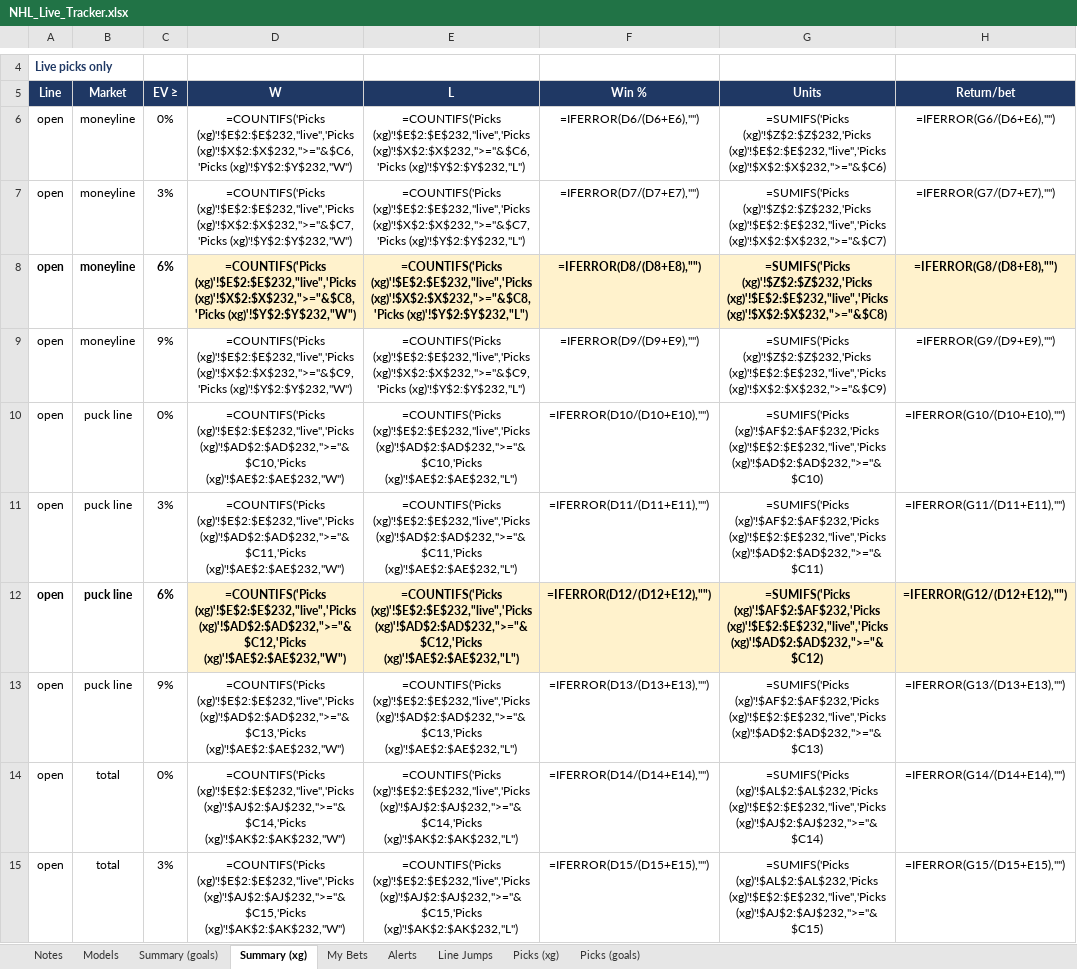
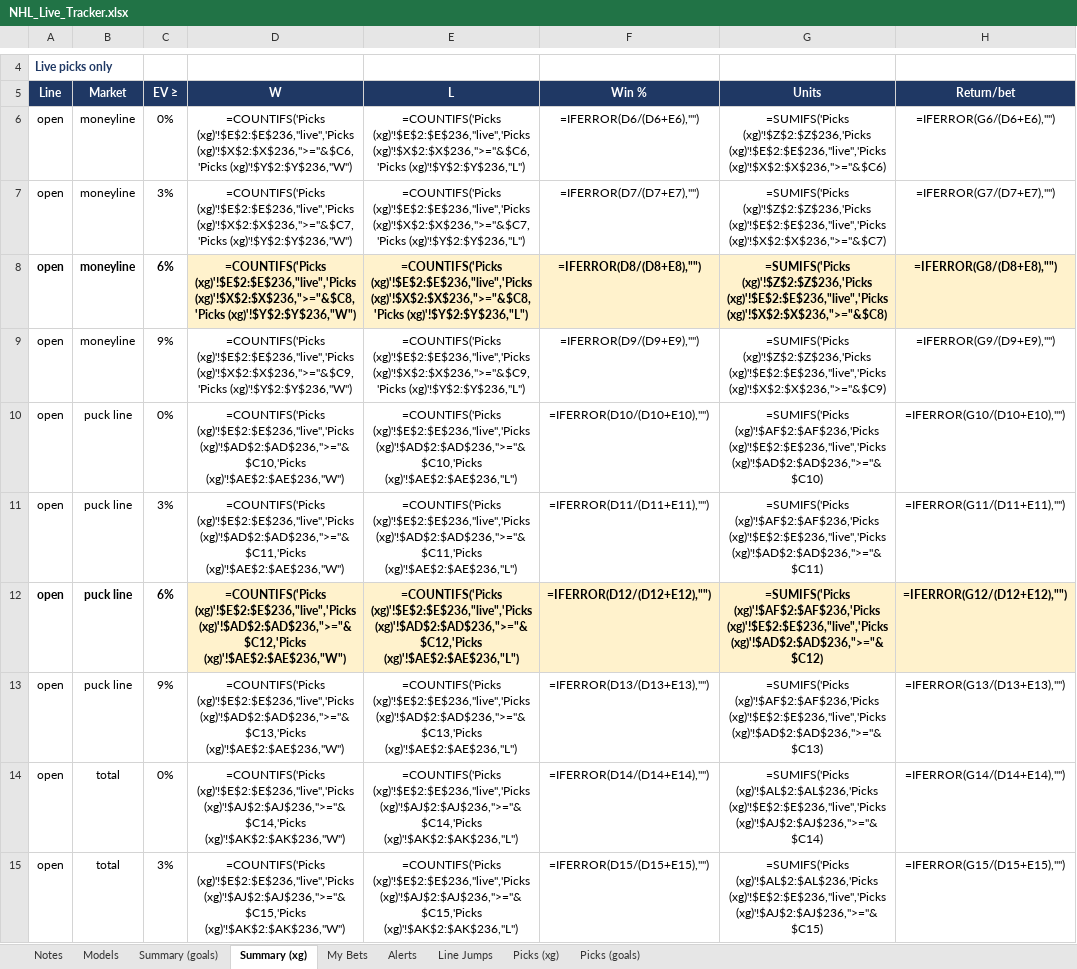
Before and after one commit to JeffreyD24/nhl-mixed-model, an Excel workbook: NHL_Live_Tracker.xlsx, sheet Summary (xg), drawn as a sheet; only a part is shown, gaps mark what is left out; values as stored, in another font and other column widths than the file's, no borders; formulas without a stored value are shown as written; conditional formats not drawn; the diff covers the shown part only; the diff names each change by its address in the sheet, - before the commit and + after, or states it on an @@ line.

```diff
--- a/NHL_Live_Tracker.xlsx (sheet Summary (xg))
+++ b/NHL_Live_Tracker.xlsx (sheet Summary (xg))
-D6: =COUNTIFS('Picks (xg)'!$E$2:$E$232,"live",'Picks (xg)'!$X$2:$X$232,">="&$C6,'Picks (xg)'!$Y$2:$Y$232,"W")
+D6: =COUNTIFS('Picks (xg)'!$E$2:$E$236,"live",'Picks (xg)'!$X$2:$X$236,">="&$C6,'Picks (xg)'!$Y$2:$Y$236,"W")
-E6: =COUNTIFS('Picks (xg)'!$E$2:$E$232,"live",'Picks (xg)'!$X$2:$X$232,">="&$C6,'Picks (xg)'!$Y$2:$Y$232,"L")
+E6: =COUNTIFS('Picks (xg)'!$E$2:$E$236,"live",'Picks (xg)'!$X$2:$X$236,">="&$C6,'Picks (xg)'!$Y$2:$Y$236,"L")
-G6: =SUMIFS('Picks (xg)'!$Z$2:$Z$232,'Picks (xg)'!$E$2:$E$232,"live",'Picks (xg)'!$X$2:$X$232,">="&$C6)
+G6: =SUMIFS('Picks (xg)'!$Z$2:$Z$236,'Picks (xg)'!$E$2:$E$236,"live",'Picks (xg)'!$X$2:$X$236,">="&$C6)
-D7: =COUNTIFS('Picks (xg)'!$E$2:$E$232,"live",'Picks (xg)'!$X$2:$X$232,">="&$C7,'Picks (xg)'!$Y$2:$Y$232,"W")
+D7: =COUNTIFS('Picks (xg)'!$E$2:$E$236,"live",'Picks (xg)'!$X$2:$X$236,">="&$C7,'Picks (xg)'!$Y$2:$Y$236,"W")
-E7: =COUNTIFS('Picks (xg)'!$E$2:$E$232,"live",'Picks (xg)'!$X$2:$X$232,">="&$C7,'Picks (xg)'!$Y$2:$Y$232,"L")
+E7: =COUNTIFS('Picks (xg)'!$E$2:$E$236,"live",'Picks (xg)'!$X$2:$X$236,">="&$C7,'Picks (xg)'!$Y$2:$Y$236,"L")
-G7: =SUMIFS('Picks (xg)'!$Z$2:$Z$232,'Picks (xg)'!$E$2:$E$232,"live",'Picks (xg)'!$X$2:$X$232,">="&$C7)
+G7: =SUMIFS('Picks (xg)'!$Z$2:$Z$236,'Picks (xg)'!$E$2:$E$236,"live",'Picks (xg)'!$X$2:$X$236,">="&$C7)
-D8: =COUNTIFS('Picks (xg)'!$E$2:$E$232,"live",'Picks (xg)'!$X$2:$X$232,">="&$C8,'Picks (xg)'!$Y$2:$Y$232,"W")
+D8: =COUNTIFS('Picks (xg)'!$E$2:$E$236,"live",'Picks (xg)'!$X$2:$X$236,">="&$C8,'Picks (xg)'!$Y$2:$Y$236,"W")
-E8: =COUNTIFS('Picks (xg)'!$E$2:$E$232,"live",'Picks (xg)'!$X$2:$X$232,">="&$C8,'Picks (xg)'!$Y$2:$Y$232,"L")
+E8: =COUNTIFS('Picks (xg)'!$E$2:$E$236,"live",'Picks (xg)'!$X$2:$X$236,">="&$C8,'Picks (xg)'!$Y$2:$Y$236,"L")
-G8: =SUMIFS('Picks (xg)'!$Z$2:$Z$232,'Picks (xg)'!$E$2:$E$232,"live",'Picks (xg)'!$X$2:$X$232,">="&$C8)
+G8: =SUMIFS('Picks (xg)'!$Z$2:$Z$236,'Picks (xg)'!$E$2:$E$236,"live",'Picks (xg)'!$X$2:$X$236,">="&$C8)
-D9: =COUNTIFS('Picks (xg)'!$E$2:$E$232,"live",'Picks (xg)'!$X$2:$X$232,">="&$C9,'Picks (xg)'!$Y$2:$Y$232,"W")
+D9: =COUNTIFS('Picks (xg)'!$E$2:$E$236,"live",'Picks (xg)'!$X$2:$X$236,">="&$C9,'Picks (xg)'!$Y$2:$Y$236,"W")
-E9: =COUNTIFS('Picks (xg)'!$E$2:$E$232,"live",'Picks (xg)'!$X$2:$X$232,">="&$C9,'Picks (xg)'!$Y$2:$Y$232,"L")
+E9: =COUNTIFS('Picks (xg)'!$E$2:$E$236,"live",'Picks (xg)'!$X$2:$X$236,">="&$C9,'Picks (xg)'!$Y$2:$Y$236,"L")
-G9: =SUMIFS('Picks (xg)'!$Z$2:$Z$232,'Picks (xg)'!$E$2:$E$232,"live",'Picks (xg)'!$X$2:$X$232,">="&$C9)
+G9: =SUMIFS('Picks (xg)'!$Z$2:$Z$236,'Picks (xg)'!$E$2:$E$236,"live",'Picks (xg)'!$X$2:$X$236,">="&$C9)
-D10: =COUNTIFS('Picks (xg)'!$E$2:$E$232,"live",'Picks (xg)'!$AD$2:$AD$232,">="&$C10,'Picks (xg)'!$AE$2:$AE$232,"W")
+D10: =COUNTIFS('Picks (xg)'!$E$2:$E$236,"live",'Picks (xg)'!$AD$2:$AD$236,">="&$C10,'Picks (xg)'!$AE$2:$AE$236,"W")
-E10: =COUNTIFS('Picks (xg)'!$E$2:$E$232,"live",'Picks (xg)'!$AD$2:$AD$232,">="&$C10,'Picks (xg)'!$AE$2:$AE$232,"L")
+E10: =COUNTIFS('Picks (xg)'!$E$2:$E$236,"live",'Picks (xg)'!$AD$2:$AD$236,">="&$C10,'Picks (xg)'!$AE$2:$AE$236,"L")
-G10: =SUMIFS('Picks (xg)'!$AF$2:$AF$232,'Picks (xg)'!$E$2:$E$232,"live",'Picks (xg)'!$AD$2:$AD$232,">="&$C10)
+G10: =SUMIFS('Picks (xg)'!$AF$2:$AF$236,'Picks (xg)'!$E$2:$E$236,"live",'Picks (xg)'!$AD$2:$AD$236,">="&$C10)
-D11: =COUNTIFS('Picks (xg)'!$E$2:$E$232,"live",'Picks (xg)'!$AD$2:$AD$232,">="&$C11,'Picks (xg)'!$AE$2:$AE$232,"W")
+D11: =COUNTIFS('Picks (xg)'!$E$2:$E$236,"live",'Picks (xg)'!$AD$2:$AD$236,">="&$C11,'Picks (xg)'!$AE$2:$AE$236,"W")
-E11: =COUNTIFS('Picks (xg)'!$E$2:$E$232,"live",'Picks (xg)'!$AD$2:$AD$232,">="&$C11,'Picks (xg)'!$AE$2:$AE$232,"L")
+E11: =COUNTIFS('Picks (xg)'!$E$2:$E$236,"live",'Picks (xg)'!$AD$2:$AD$236,">="&$C11,'Picks (xg)'!$AE$2:$AE$236,"L")
-G11: =SUMIFS('Picks (xg)'!$AF$2:$AF$232,'Picks (xg)'!$E$2:$E$232,"live",'Picks (xg)'!$AD$2:$AD$232,">="&$C11)
+G11: =SUMIFS('Picks (xg)'!$AF$2:$AF$236,'Picks (xg)'!$E$2:$E$236,"live",'Picks (xg)'!$AD$2:$AD$236,">="&$C11)
-D12: =COUNTIFS('Picks (xg)'!$E$2:$E$232,"live",'Picks (xg)'!$AD$2:$AD$232,">="&$C12,'Picks (xg)'!$AE$2:$AE$232,"W")
+D12: =COUNTIFS('Picks (xg)'!$E$2:$E$236,"live",'Picks (xg)'!$AD$2:$AD$236,">="&$C12,'Picks (xg)'!$AE$2:$AE$236,"W")
-E12: =COUNTIFS('Picks (xg)'!$E$2:$E$232,"live",'Picks (xg)'!$AD$2:$AD$232,">="&$C12,'Picks (xg)'!$AE$2:$AE$232,"L")
+E12: =COUNTIFS('Picks (xg)'!$E$2:$E$236,"live",'Picks (xg)'!$AD$2:$AD$236,">="&$C12,'Picks (xg)'!$AE$2:$AE$236,"L")
-G12: =SUMIFS('Picks (xg)'!$AF$2:$AF$232,'Picks (xg)'!$E$2:$E$232,"live",'Picks (xg)'!$AD$2:$AD$232,">="&$C12)
+G12: =SUMIFS('Picks (xg)'!$AF$2:$AF$236,'Picks (xg)'!$E$2:$E$236,"live",'Picks (xg)'!$AD$2:$AD$236,">="&$C12)
-D13: =COUNTIFS('Picks (xg)'!$E$2:$E$232,"live",'Picks (xg)'!$AD$2:$AD$232,">="&$C13,'Picks (xg)'!$AE$2:$AE$232,"W")
+D13: =COUNTIFS('Picks (xg)'!$E$2:$E$236,"live",'Picks (xg)'!$AD$2:$AD$236,">="&$C13,'Picks (xg)'!$AE$2:$AE$236,"W")
-E13: =COUNTIFS('Picks (xg)'!$E$2:$E$232,"live",'Picks (xg)'!$AD$2:$AD$232,">="&$C13,'Picks (xg)'!$AE$2:$AE$232,"L")
+E13: =COUNTIFS('Picks (xg)'!$E$2:$E$236,"live",'Picks (xg)'!$AD$2:$AD$236,">="&$C13,'Picks (xg)'!$AE$2:$AE$236,"L")
-G13: =SUMIFS('Picks (xg)'!$AF$2:$AF$232,'Picks (xg)'!$E$2:$E$232,"live",'Picks (xg)'!$AD$2:$AD$232,">="&$C13)
+G13: =SUMIFS('Picks (xg)'!$AF$2:$AF$236,'Picks (xg)'!$E$2:$E$236,"live",'Picks (xg)'!$AD$2:$AD$236,">="&$C13)
-D14: =COUNTIFS('Picks (xg)'!$E$2:$E$232,"live",'Picks (xg)'!$AJ$2:$AJ$232,">="&$C14,'Picks (xg)'!$AK$2:$AK$232,"W")
+D14: =COUNTIFS('Picks (xg)'!$E$2:$E$236,"live",'Picks (xg)'!$AJ$2:$AJ$236,">="&$C14,'Picks (xg)'!$AK$2:$AK$236,"W")
-E14: =COUNTIFS('Picks (xg)'!$E$2:$E$232,"live",'Picks (xg)'!$AJ$2:$AJ$232,">="&$C14,'Picks (xg)'!$AK$2:$AK$232,"L")
+E14: =COUNTIFS('Picks (xg)'!$E$2:$E$236,"live",'Picks (xg)'!$AJ$2:$AJ$236,">="&$C14,'Picks (xg)'!$AK$2:$AK$236,"L")
-G14: =SUMIFS('Picks (xg)'!$AL$2:$AL$232,'Picks (xg)'!$E$2:$E$232,"live",'Picks (xg)'!$AJ$2:$AJ$232,">="&$C14)
+G14: =SUMIFS('Picks (xg)'!$AL$2:$AL$236,'Picks (xg)'!$E$2:$E$236,"live",'Picks (xg)'!$AJ$2:$AJ$236,">="&$C14)
-D15: =COUNTIFS('Picks (xg)'!$E$2:$E$232,"live",'Picks (xg)'!$AJ$2:$AJ$232,">="&$C15,'Picks (xg)'!$AK$2:$AK$232,"W")
+D15: =COUNTIFS('Picks (xg)'!$E$2:$E$236,"live",'Picks (xg)'!$AJ$2:$AJ$236,">="&$C15,'Picks (xg)'!$AK$2:$AK$236,"W")
-E15: =COUNTIFS('Picks (xg)'!$E$2:$E$232,"live",'Picks (xg)'!$AJ$2:$AJ$232,">="&$C15,'Picks (xg)'!$AK$2:$AK$232,"L")
+E15: =COUNTIFS('Picks (xg)'!$E$2:$E$236,"live",'Picks (xg)'!$AJ$2:$AJ$236,">="&$C15,'Picks (xg)'!$AK$2:$AK$236,"L")
-G15: =SUMIFS('Picks (xg)'!$AL$2:$AL$232,'Picks (xg)'!$E$2:$E$232,"live",'Picks (xg)'!$AJ$2:$AJ$232,">="&$C15)
+G15: =SUMIFS('Picks (xg)'!$AL$2:$AL$236,'Picks (xg)'!$E$2:$E$236,"live",'Picks (xg)'!$AJ$2:$AJ$236,">="&$C15)
```
Also changed, not shown: 114 edited cells elsewhere in this sheet, sheet Summary (goals), sheet Picks (goals), sheet Picks (xg), sheet Line Jumps, sheet Alerts, sheet Notes, 2 more sheets, 14 other files.
